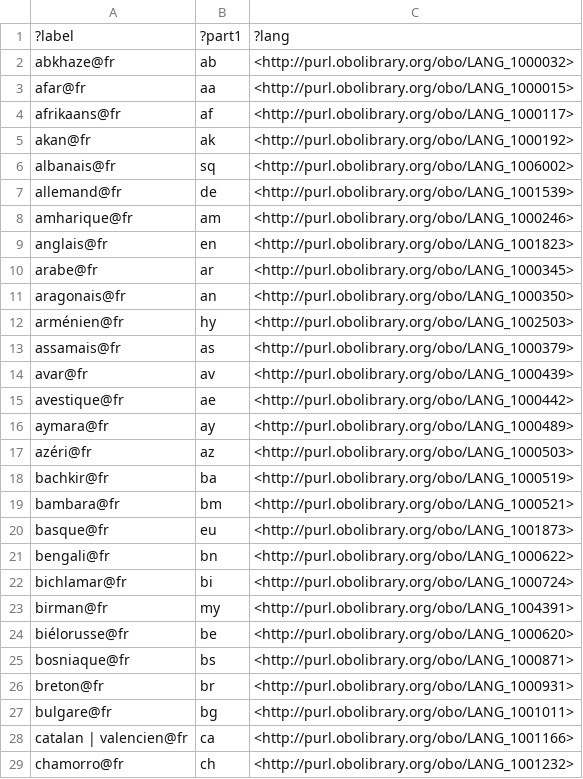
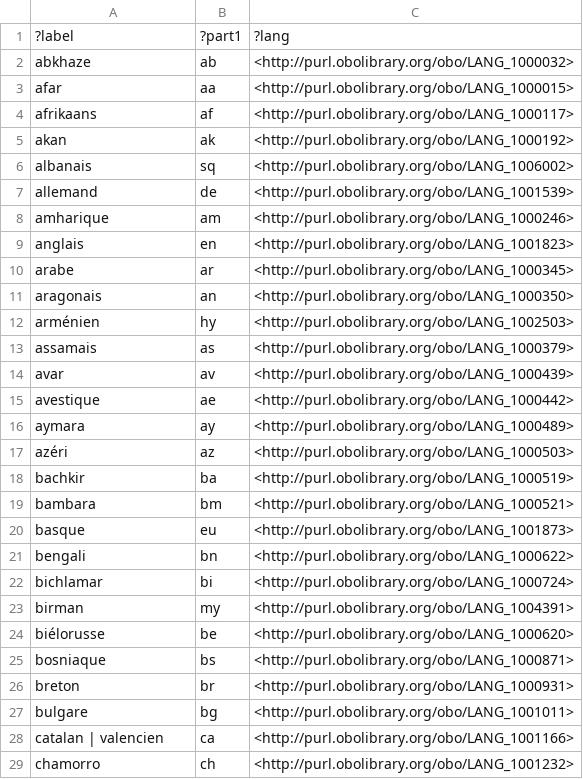
Before and after one commit to vivo-ontologies/language-ontology, a TSV file: demos/list-part1-languages-fr.tsv, drawn as a sheet; only a part is shown; the diff covers the shown part only.

```diff
--- a/demos/list-part1-languages-fr.tsv
+++ b/demos/list-part1-languages-fr.tsv
@@ -1,29 +1,29 @@
 ?label	?part1	?lang
-"abkhaze"@fr	"ab"	<http://purl.obolibrary.org/obo/LANG_1000032>
-"afar"@fr	"aa"	<http://purl.obolibrary.org/obo/LANG_1000015>
-"afrikaans"@fr	"af"	<http://purl.obolibrary.org/obo/LANG_1000117>
-"akan"@fr	"ak"	<http://purl.obolibrary.org/obo/LANG_1000192>
-"albanais"@fr	"sq"	<http://purl.obolibrary.org/obo/LANG_1006002>
-"allemand"@fr	"de"	<http://purl.obolibrary.org/obo/LANG_1001539>
-"amharique"@fr	"am"	<http://purl.obolibrary.org/obo/LANG_1000246>
-"anglais"@fr	"en"	<http://purl.obolibrary.org/obo/LANG_1001823>
-"arabe"@fr	"ar"	<http://purl.obolibrary.org/obo/LANG_1000345>
-"aragonais"@fr	"an"	<http://purl.obolibrary.org/obo/LANG_1000350>
-"arménien"@fr	"hy"	<http://purl.obolibrary.org/obo/LANG_1002503>
-"assamais"@fr	"as"	<http://purl.obolibrary.org/obo/LANG_1000379>
-"avar"@fr	"av"	<http://purl.obolibrary.org/obo/LANG_1000439>
-"avestique"@fr	"ae"	<http://purl.obolibrary.org/obo/LANG_1000442>
-"aymara"@fr	"ay"	<http://purl.obolibrary.org/obo/LANG_1000489>
-"azéri"@fr	"az"	<http://purl.obolibrary.org/obo/LANG_1000503>
-"bachkir"@fr	"ba"	<http://purl.obolibrary.org/obo/LANG_1000519>
-"bambara"@fr	"bm"	<http://purl.obolibrary.org/obo/LANG_1000521>
-"basque"@fr	"eu"	<http://purl.obolibrary.org/obo/LANG_1001873>
-"bengali"@fr	"bn"	<http://purl.obolibrary.org/obo/LANG_1000622>
-"bichlamar"@fr	"bi"	<http://purl.obolibrary.org/obo/LANG_1000724>
-"birman"@fr	"my"	<http://purl.obolibrary.org/obo/LANG_1004391>
-"biélorusse"@fr	"be"	<http://purl.obolibrary.org/obo/LANG_1000620>
-"bosniaque"@fr	"bs"	<http://purl.obolibrary.org/obo/LANG_1000871>
-"breton"@fr	"br"	<http://purl.obolibrary.org/obo/LANG_1000931>
-"bulgare"@fr	"bg"	<http://purl.obolibrary.org/obo/LANG_1001011>
-"catalan | valencien"@fr	"ca"	<http://purl.obolibrary.org/obo/LANG_1001166>
-"chamorro"@fr	"ch"	<http://purl.obolibrary.org/obo/LANG_1001232>
+"abkhaze"	"ab"	<http://purl.obolibrary.org/obo/LANG_1000032>
+"afar"	"aa"	<http://purl.obolibrary.org/obo/LANG_1000015>
+"afrikaans"	"af"	<http://purl.obolibrary.org/obo/LANG_1000117>
+"akan"	"ak"	<http://purl.obolibrary.org/obo/LANG_1000192>
+"albanais"	"sq"	<http://purl.obolibrary.org/obo/LANG_1006002>
+"allemand"	"de"	<http://purl.obolibrary.org/obo/LANG_1001539>
+"amharique"	"am"	<http://purl.obolibrary.org/obo/LANG_1000246>
+"anglais"	"en"	<http://purl.obolibrary.org/obo/LANG_1001823>
+"arabe"	"ar"	<http://purl.obolibrary.org/obo/LANG_1000345>
+"aragonais"	"an"	<http://purl.obolibrary.org/obo/LANG_1000350>
+"arménien"	"hy"	<http://purl.obolibrary.org/obo/LANG_1002503>
+"assamais"	"as"	<http://purl.obolibrary.org/obo/LANG_1000379>
+"avar"	"av"	<http://purl.obolibrary.org/obo/LANG_1000439>
+"avestique"	"ae"	<http://purl.obolibrary.org/obo/LANG_1000442>
+"aymara"	"ay"	<http://purl.obolibrary.org/obo/LANG_1000489>
+"azéri"	"az"	<http://purl.obolibrary.org/obo/LANG_1000503>
+"bachkir"	"ba"	<http://purl.obolibrary.org/obo/LANG_1000519>
+"bambara"	"bm"	<http://purl.obolibrary.org/obo/LANG_1000521>
+"basque"	"eu"	<http://purl.obolibrary.org/obo/LANG_1001873>
+"bengali"	"bn"	<http://purl.obolibrary.org/obo/LANG_1000622>
+"bichlamar"	"bi"	<http://purl.obolibrary.org/obo/LANG_1000724>
+"birman"	"my"	<http://purl.obolibrary.org/obo/LANG_1004391>
+"biélorusse"	"be"	<http://purl.obolibrary.org/obo/LANG_1000620>
+"bosniaque"	"bs"	<http://purl.obolibrary.org/obo/LANG_1000871>
+"breton"	"br"	<http://purl.obolibrary.org/obo/LANG_1000931>
+"bulgare"	"bg"	<http://purl.obolibrary.org/obo/LANG_1001011>
+"catalan | valencien"	"ca"	<http://purl.obolibrary.org/obo/LANG_1001166>
+"chamorro"	"ch"	<http://purl.obolibrary.org/obo/LANG_1001232>
```
Also changed, not shown: 155 edited cells elsewhere in this file, demos/list-part1-languages-de.tsv, demos/list-part1-languages-en.tsv, 9 other files.
